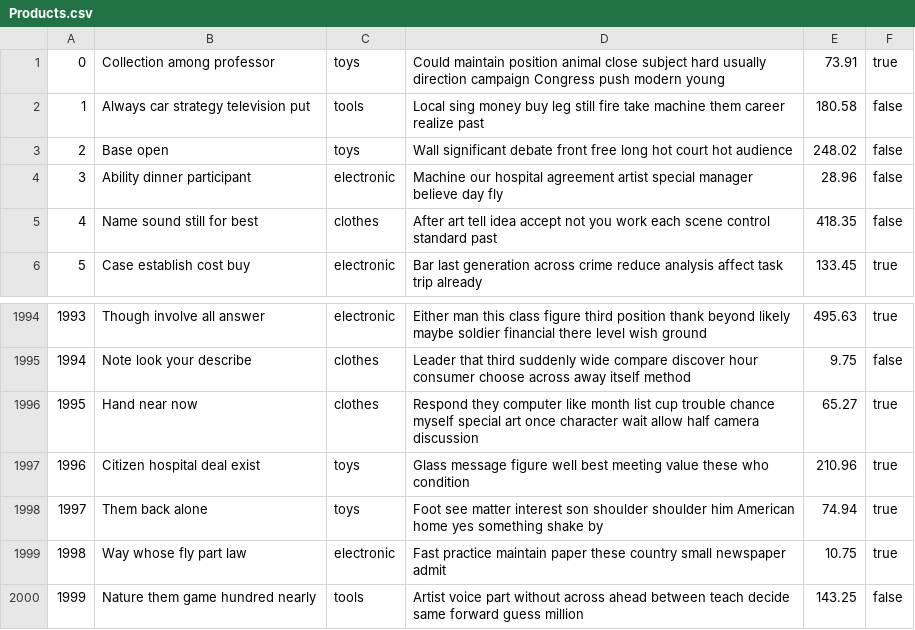
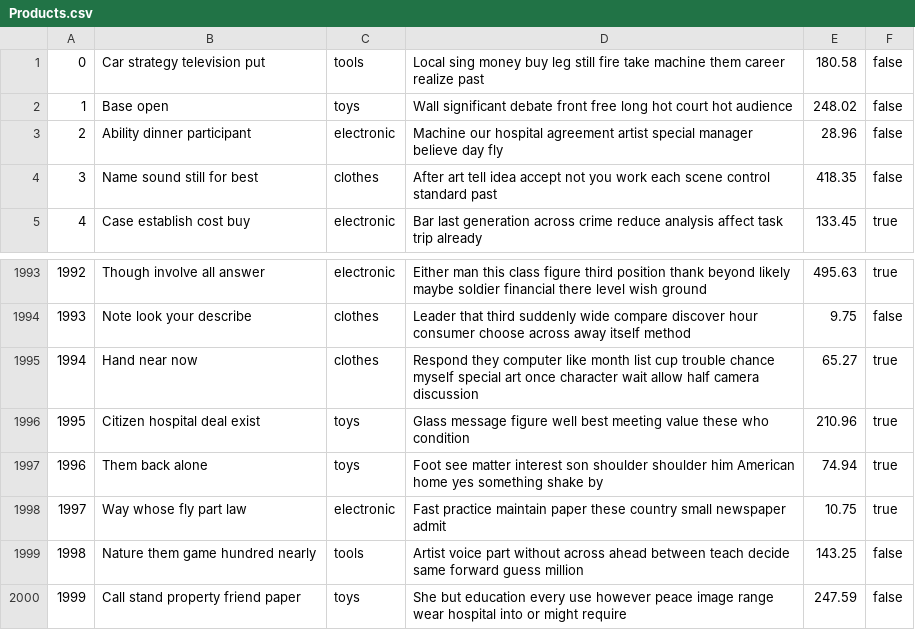
Before and after one commit to pradneshkolluru/CS316-Amazon, a CSV file: mini-amazon-skeleton-main/db/generated/Products.csv, drawn as a sheet; only a part is shown, gaps mark what is left out; removed rows and columns are numbered as before the commit, all else as after; the diff names each change by its address in the sheet, - before the commit and + after, or states it on an @@ line.

```diff
--- a/mini-amazon-skeleton-main/db/generated/Products.csv
+++ b/mini-amazon-skeleton-main/db/generated/Products.csv
-row 1: 0 | Collection among professor | toys | Could maintain position animal close subject hard usually direction campaign Congress push modern young | 73.91 | true
@@ column A renumbered between rows 1 and 1999 @@
-B1: Always car strategy television put
+B1: Car strategy television put
+row 2000: 1999 | Call stand property friend paper | toys | She but education every use however peace image range wear hospital into or might require | 247.59 | false
```
Also changed, not shown: mini-amazon-skeleton-main/db/generated/Cart.csv, mini-amazon-skeleton-main/db/generated/Reviews.csv, 4 other files.
